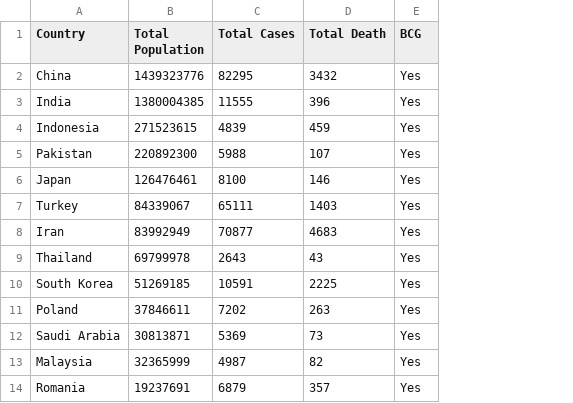
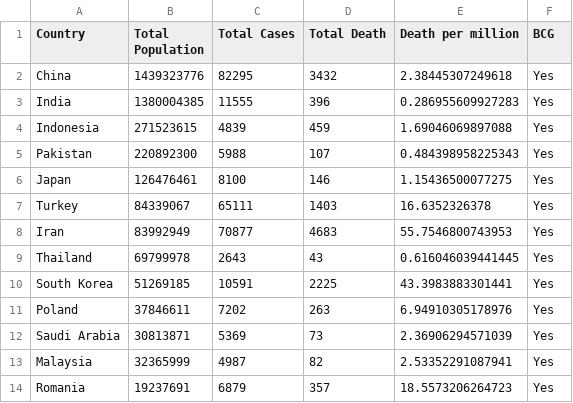
Before and after one commit to Shreyo94/Coronavirus-Data, a CSV file: covid-bcg.csv, drawn as a sheet; only a part is shown; the diff names each change by its address in the sheet, - before the commit and + after, or states it on an @@ line.

Commit message:
adding a column for death per million

```diff
--- a/covid-bcg.csv
+++ b/covid-bcg.csv
+column E (Death per million), rows 2-14: 2.38445307249618 | 0.286955609927283 | 1.69046069897088 | 0.484398958225343 | 1.15436500077275 | 16.6352326378 | 55.7546800743953 | 0.616046039441445 | 43.3983883301441 | 6.94910305178976 | 2.36906294571039 | 2.53352291087941 | 18.5573206264723
```
